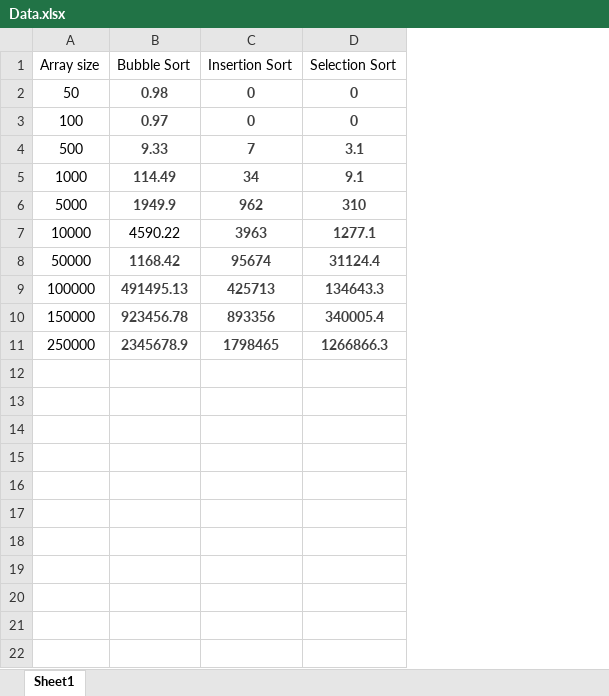
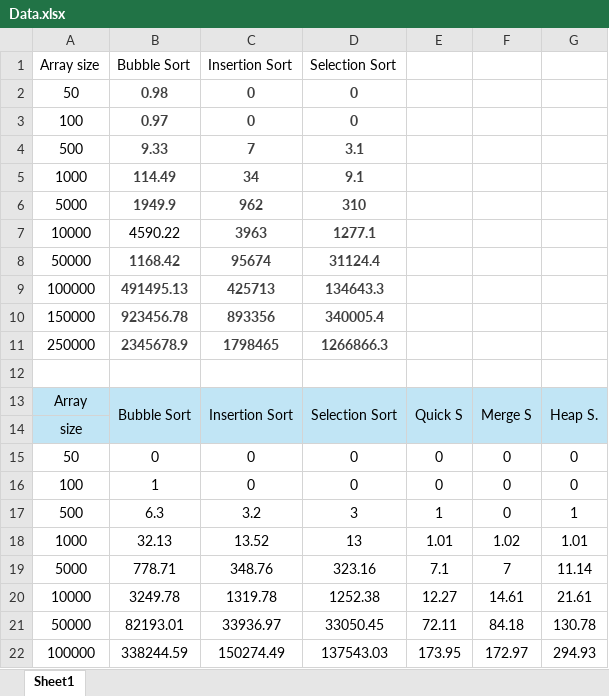
Before and after one commit to 0maroushdy/cce-t6-dataSturcture2, an Excel workbook: Lab 1/Data.xlsx, sheet Sheet1, drawn as a sheet; values as stored, in another font and other column widths than the file's, no borders; table styles not drawn; the diff names each change by its address in the sheet, - before the commit and + after, or states it on an @@ line.

```diff
--- a/Lab 1/Data.xlsx (sheet Sheet1)
+++ b/Lab 1/Data.xlsx (sheet Sheet1)
+column E, empty
+column F, empty
+column G, empty
+row 12: (empty)
+row 13: Array | Bubble Sort | Insertion Sort | Selection Sort | Quick S | Merge S | Heap S.
+row 14: size
+row 15: 50 | 0 | 0 | 0 | 0 | 0 | 0
+row 16: 100 | 1 | 0 | 0 | 0 | 0 | 0
+row 17: 500 | 6.3 | 3.2 | 3 | 1 | 0 | 1
+row 18: 1000 | 32.13 | 13.52 | 13 | 1.01 | 1.02 | 1.01
+row 19: 5000 | 778.71 | 348.76 | 323.16 | 7.1 | 7 | 11.14
+row 20: 10000 | 3249.78 | 1319.78 | 1252.38 | 12.27 | 14.61 | 21.61
+row 21: 50000 | 82193.01 | 33936.97 | 33050.45 | 72.11 | 84.18 | 130.78
+row 22: 100000 | 338244.59 | 150274.49 | 137543.03 | 173.95 | 172.97 | 294.93
```
Also changed, not shown: 10 other files.
